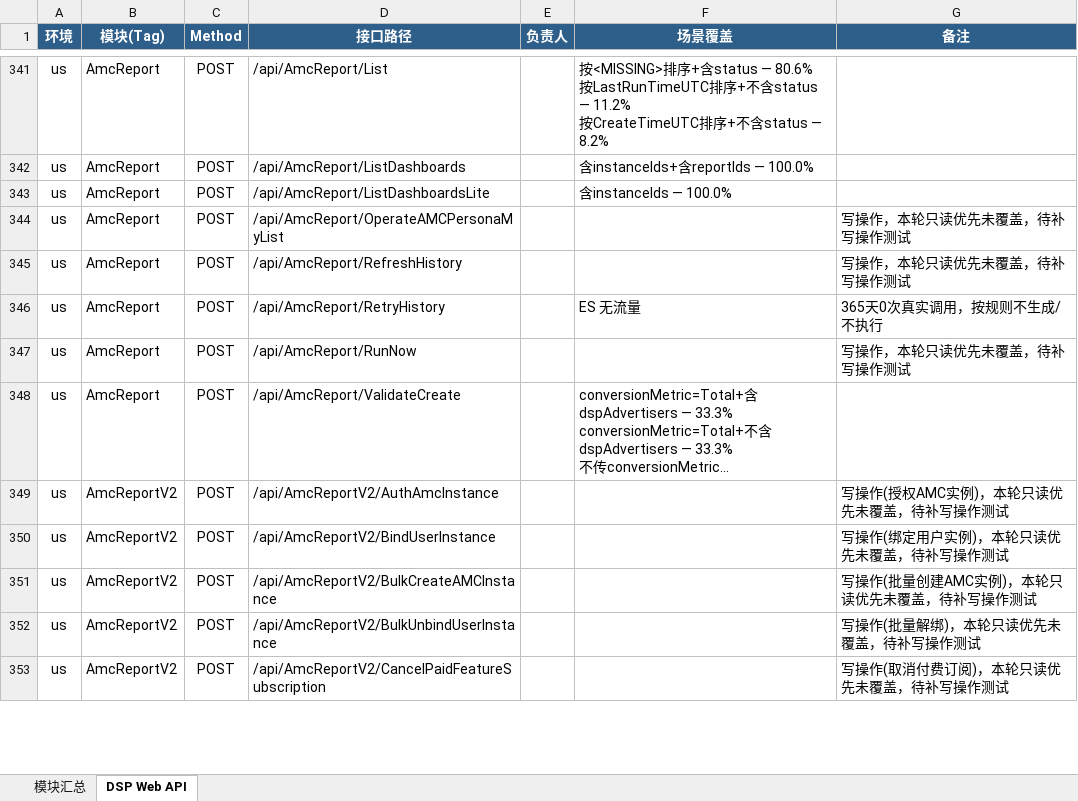
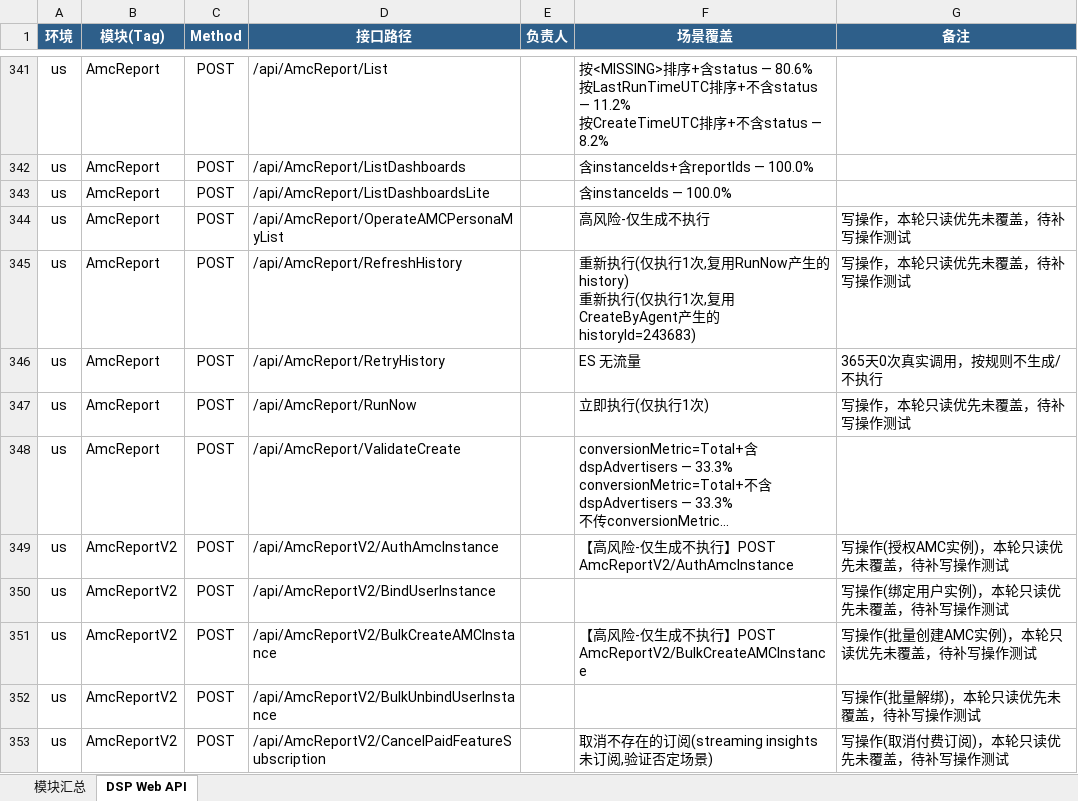
Before and after one commit to guguangjie-pacvue/ai_api, an Excel workbook: single-api/dspapi/swagger_modules.xlsx, sheet DSP Web API, drawn as a sheet; only a part is shown, gaps mark what is left out; long unchanged cells end in …; values as stored, in another font and other column widths than the file's, no borders; ↵ is a line break in a cell; the diff covers the shown part only; the diff names each change by its address in the sheet, - before the commit and + after, or states it on an @@ line.

```diff
--- a/single-api/dspapi/swagger_modules.xlsx (sheet DSP Web API)
+++ b/single-api/dspapi/swagger_modules.xlsx (sheet DSP Web API)
-F344 (场景覆盖): (empty)
+F344 (场景覆盖): 高风险-仅生成不执行
-F345 (场景覆盖): (empty)
+F345 (场景覆盖): 重新执行(仅执行1次,复用RunNow产生的history) ↵ 重新执行(仅执行1次,复用CreateByAgent产生的historyId=243683)
-F347 (场景覆盖): (empty)
+F347 (场景覆盖): 立即执行(仅执行1次)
-F349 (场景覆盖): (empty)
+F349 (场景覆盖): 【高风险-仅生成不执行】POST AmcReportV2/AuthAmcInstance
-F351 (场景覆盖): (empty)
+F351 (场景覆盖): 【高风险-仅生成不执行】POST AmcReportV2/BulkCreateAMCInstance
-F353 (场景覆盖): (empty)
+F353 (场景覆盖): 取消不存在的订阅(streaming insights未订阅,验证否定场景)
```
Also changed, not shown: 22 edited cells elsewhere in this sheet, sheet 模块汇总, 2 other files.
